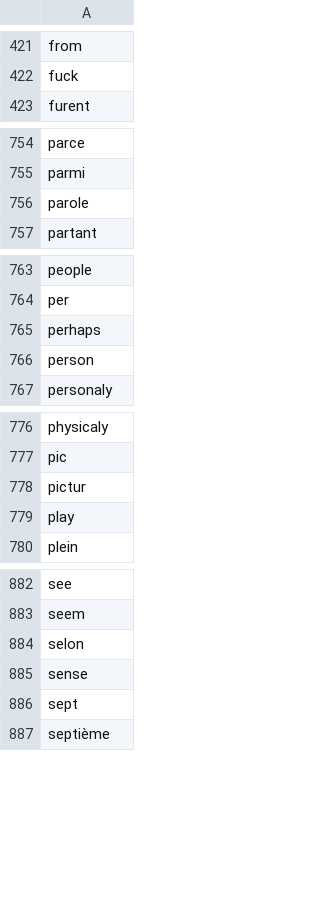
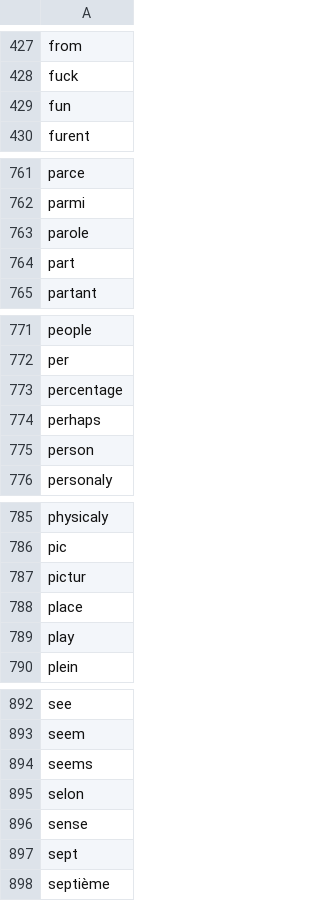
Before and after one commit to AlexanderTheAlright/text-chef, a CSV file: custom_stopwords.csv, drawn as a sheet; only a part is shown, gaps mark what is left out; the diff covers the shown part only.

```diff
--- a/custom_stopwords.csv
+++ b/custom_stopwords.csv
@@ -422,2 +428,3 @@ from
 fuck
+fun
 furent
@@ -756,2 +763,3 @@ parmi
 parole
+part
 partant
@@ -764,2 +772,3 @@ people
 per
+percentage
 perhaps
@@ -778,2 +787,3 @@ pic
 pictur
+place
 play
@@ -883,2 +893,3 @@ see
 seem
+seems
 selon
```
Also changed, not shown: 8 added rows elsewhere in this file, 7 other files.
